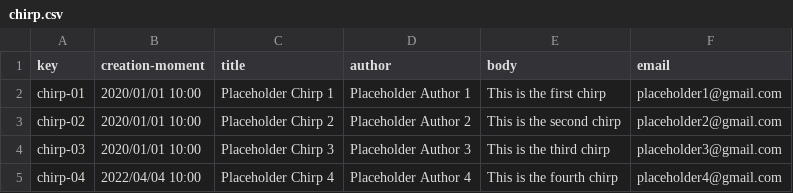
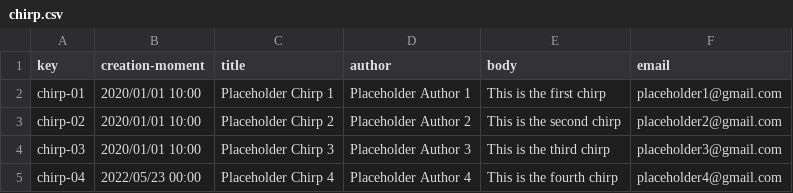
Before and after one commit to JuanJoCasamitjana/G1-E2.01, a CSV file: src/main/webapp/WEB-INF/resources/sample-data/chirp.csv, drawn as a sheet.

```diff
--- a/src/main/webapp/WEB-INF/resources/sample-data/chirp.csv
+++ b/src/main/webapp/WEB-INF/resources/sample-data/chirp.csv
@@ -4,2 +4,2 @@ chirp-02,2020/01/01 10:00,Placeholder Chirp 2,Placeholder Author 2,This is the s
 chirp-03,2020/01/01 10:00,Placeholder Chirp 3,Placeholder Author 3,This is the third chirp,placeholder3@gmail.com
-chirp-04,2022/04/04 10:00,Placeholder Chirp 4,Placeholder Author 4,This is the fourth chirp,placeholder4@gmail.com
+chirp-04,2022/05/23 00:00,Placeholder Chirp 4,Placeholder Author 4,This is the fourth chirp,placeholder4@gmail.com
```
Also changed, not shown: src/main/webapp/WEB-INF/resources/sample-data/item.csv, 17 other files.
